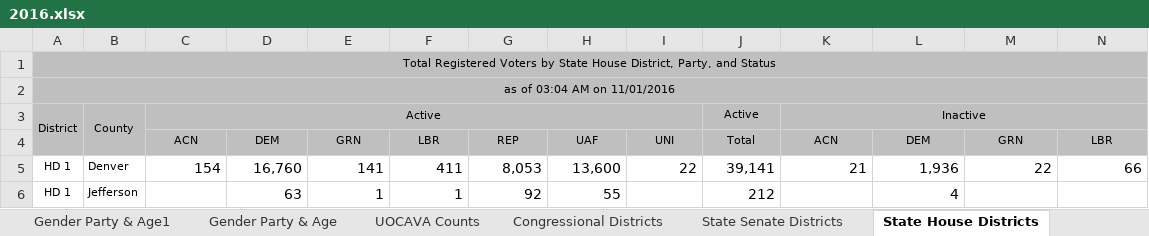
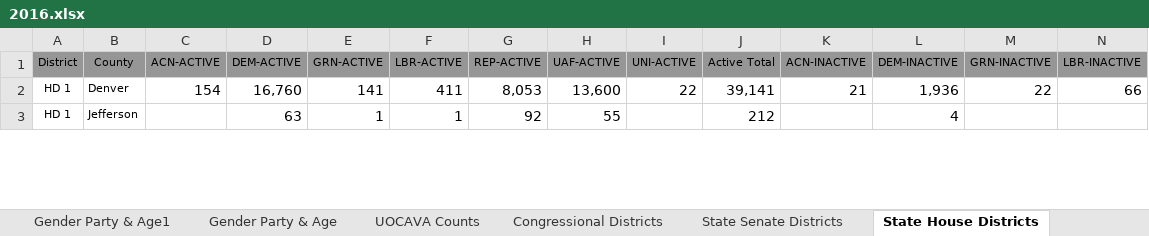
Before and after one commit to sdwebb/CODemsData, an Excel workbook: data/registration/raw/2016.xlsx, sheet State House Districts, drawn as a sheet; only a part is shown; values as stored, in another font and other column widths than the file's, no borders; removed rows and columns are numbered as before the commit, all else as after; rows hold the shown columns only; the diff names each change by its address in the sheet, - before the commit and + after, or states it on an @@ line.

```diff
--- a/data/registration/raw/2016.xlsx (sheet State House Districts)
+++ b/data/registration/raw/2016.xlsx (sheet State House Districts)
-row 1: Total Registered Voters by State House District, Party, and Status
-row 2: as of 03:04 AM on 11/01/2016
-row 3: District | County | Active |  |  |  |  |  |  | Active | Inactive
-row 4:  |  | ACN | DEM | GRN | LBR | REP | UAF | UNI | Total | ACN | DEM | GRN | LBR
+row 1: District | County | ACN-ACTIVE | DEM-ACTIVE | GRN-ACTIVE | LBR-ACTIVE | REP-ACTIVE | UAF-ACTIVE | UNI-ACTIVE | Active Total | ACN-INACTIVE | DEM-INACTIVE | GRN-INACTIVE | LBR-INACTIVE
```
Also changed, not shown: sheet UOCAVA Counts, sheet Gender & Status, sheet Party & Status, sheet Congressional Districts, sheet Gender Party & Age, sheet Voter Counts by Precinct, data/registration/raw/2012.xlsx, data/registration/raw/2014.xlsx, 11 other files.
